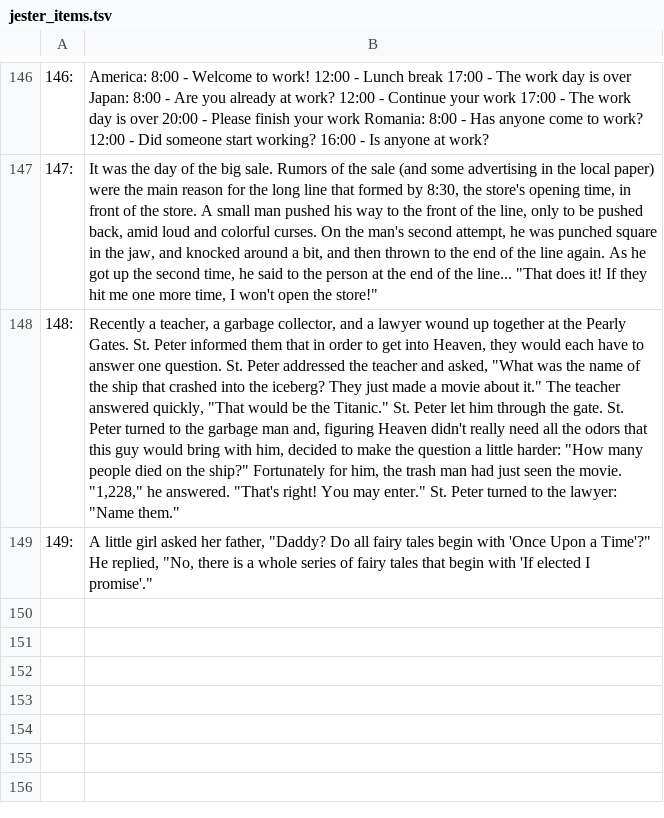
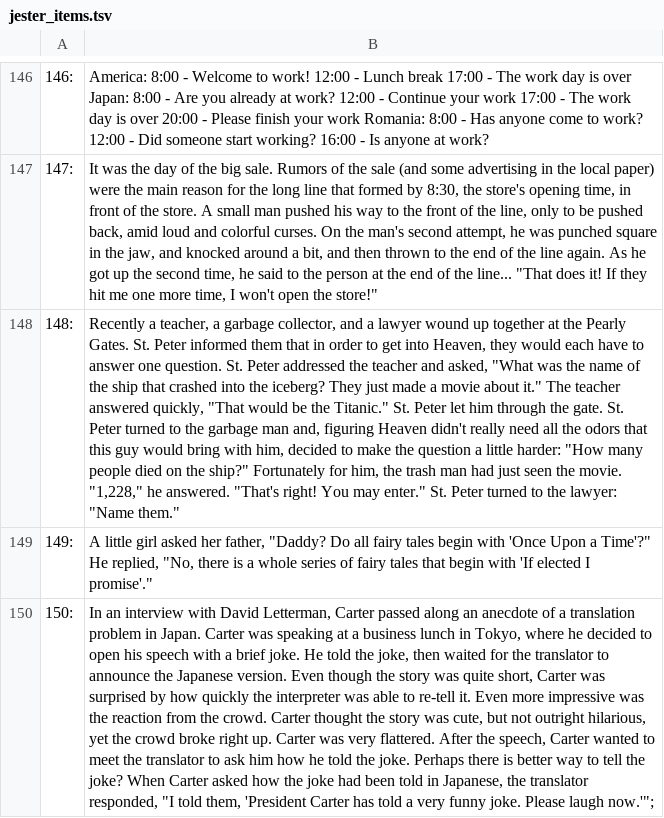
Before and after one commit to mitchellspryn/MatrixFactorization, a TSV file: datasets/jester/jester_items.tsv, drawn as a sheet; only a part is shown, gaps mark what is left out; the diff names each change by its address in the sheet, - before the commit and + after, or states it on an @@ line.

Commit message:
Finalize notebooks. Add ability for user to rate jokes.

```diff
--- a/datasets/jester/jester_items.tsv
+++ b/datasets/jester/jester_items.tsv
+row 150: 150: | In an interview with David Letterman, Carter passed along an anecdote of a translation problem in Japan. Carter was speaking at a business lunch in Tokyo, where he decided to open his speech with a brief joke. He told the joke, then waited for the translator to announce the Japanese version. Even though the story was quite short, Carter was surprised by how quickly the interpreter was able to re-tell it. Even more impressive was the reaction from the crowd. Carter thought the story was cute, but not outright hilarious, yet the crowd broke right up. Carter was very flattered. After the speech, Carter wanted to meet the translator to ask him how he told the joke. Perhaps there is better way to tell the joke? When Carter asked how the joke had been told in Japanese, the translator responded, "I told them, 'President Carter has told a very funny joke. Please laugh now.'";
```
Also changed, not shown: 6 other files.
